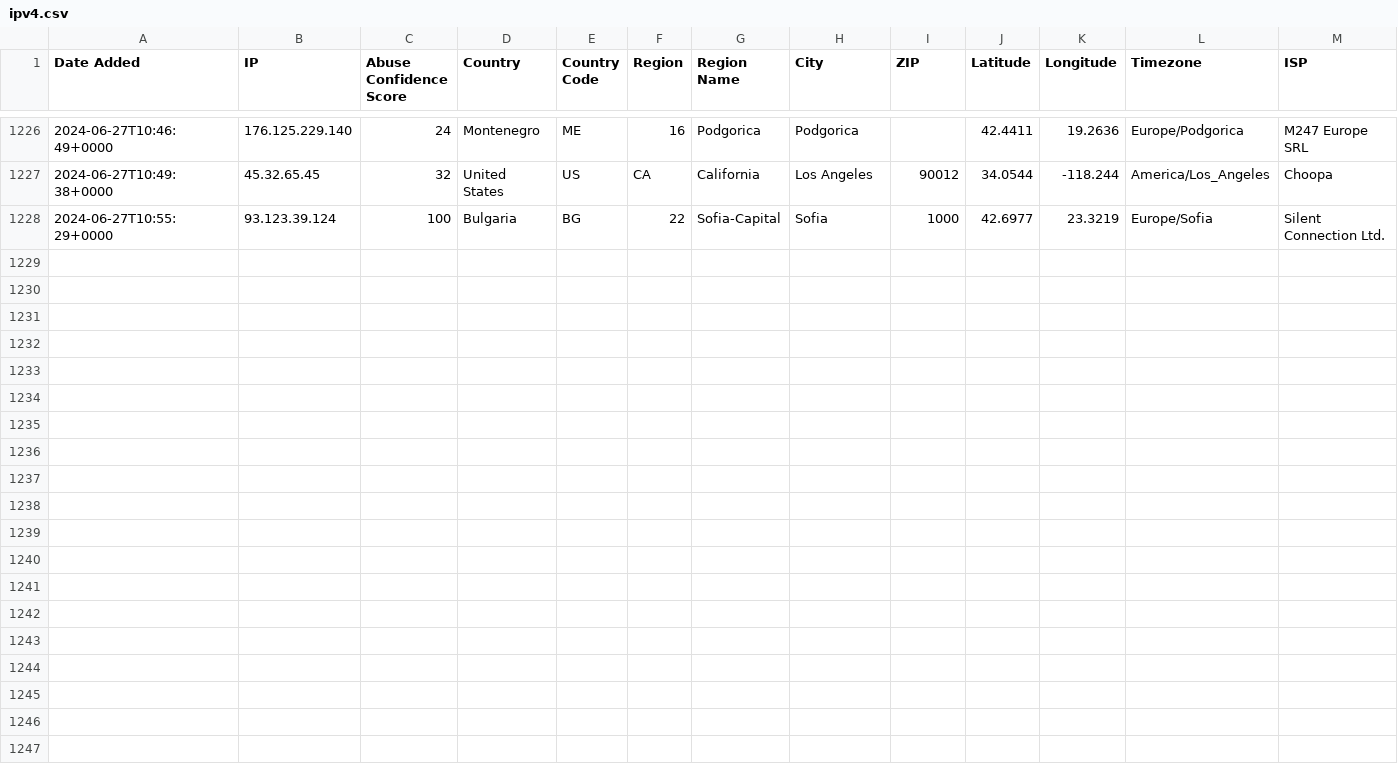
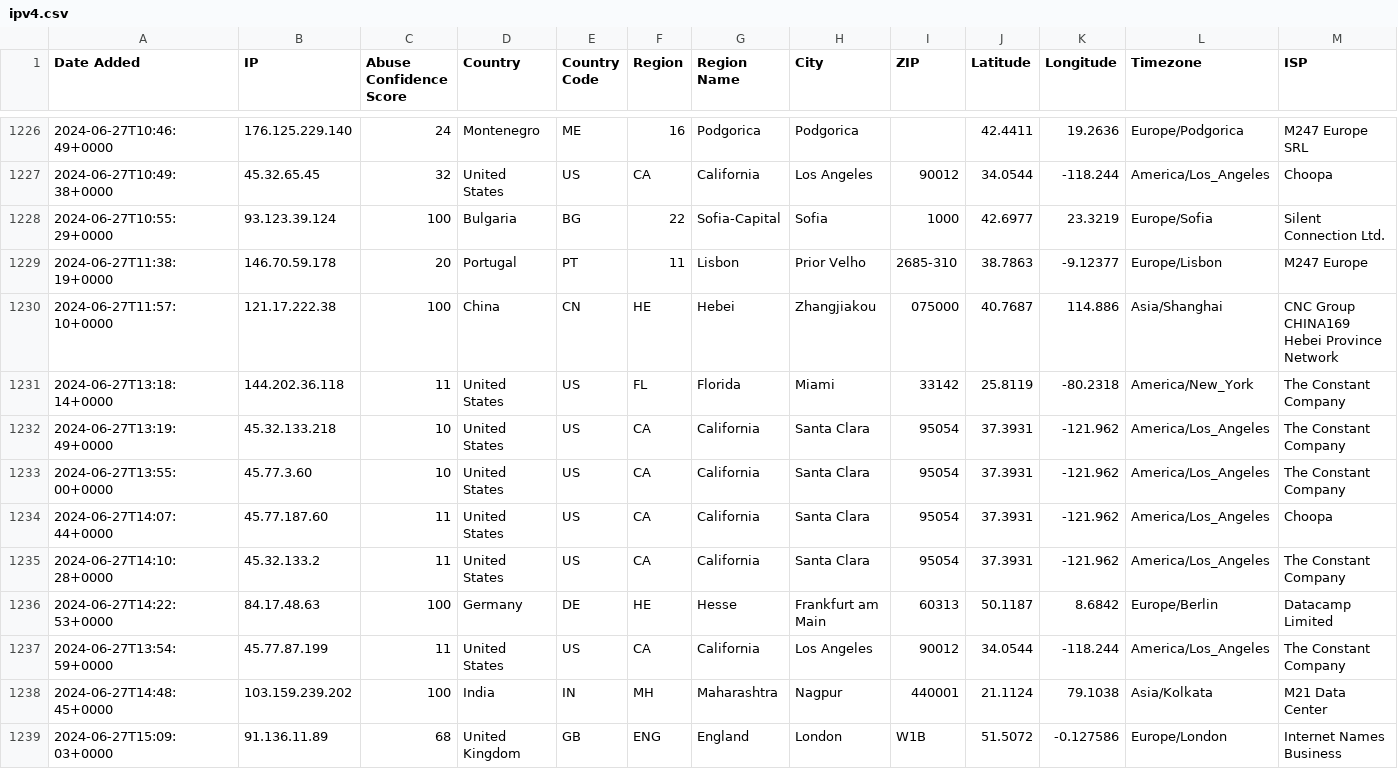
Before and after one commit to ashleykleynhans/ipset, a CSV file: ipv4.csv, drawn as a sheet; only a part is shown, gaps mark what is left out; rows hold the shown columns only; the diff names each change by its address in the sheet, - before the commit and + after, or states it on an @@ line.

Commit message:
Added additional malicious IP addresses

```diff
--- a/ipv4.csv
+++ b/ipv4.csv
+row 1229: 2024-06-27T11:38:19+0000 | 146.70.59.178 | 20 | Portugal | PT | 11 | Lisbon | Prior Velho | 2685-310 | 38.7863 | -9.12377 | Europe/Lisbon | M247 Europe
+row 1230: 2024-06-27T11:57:10+0000 | 121.17.222.38 | 100 | China | CN | HE | Hebei | Zhangjiakou | 075000 | 40.7687 | 114.886 | Asia/Shanghai | CNC Group CHINA169 Hebei Province Network
+row 1231: 2024-06-27T13:18:14+0000 | 144.202.36.118 | 11 | United States | US | FL | Florida | Miami | 33142 | 25.8119 | -80.2318 | America/New_York | The Constant Company
+row 1232: 2024-06-27T13:19:49+0000 | 45.32.133.218 | 10 | United States | US | CA | California | Santa Clara | 95054 | 37.3931 | -121.962 | America/Los_Angeles | The Constant Company
+row 1233: 2024-06-27T13:55:00+0000 | 45.77.3.60 | 10 | United States | US | CA | California | Santa Clara | 95054 | 37.3931 | -121.962 | America/Los_Angeles | The Constant Company
+row 1234: 2024-06-27T14:07:44+0000 | 45.77.187.60 | 11 | United States | US | CA | California | Santa Clara | 95054 | 37.3931 | -121.962 | America/Los_Angeles | Choopa
+row 1235: 2024-06-27T14:10:28+0000 | 45.32.133.2 | 11 | United States | US | CA | California | Santa Clara | 95054 | 37.3931 | -121.962 | America/Los_Angeles | The Constant Company
+row 1236: 2024-06-27T14:22:53+0000 | 84.17.48.63 | 100 | Germany | DE | HE | Hesse | Frankfurt am Main | 60313 | 50.1187 | 8.6842 | Europe/Berlin | Datacamp Limited
+row 1237: 2024-06-27T13:54:59+0000 | 45.77.87.199 | 11 | United States | US | CA | California | Los Angeles | 90012 | 34.0544 | -118.244 | America/Los_Angeles | The Constant Company
+row 1238: 2024-06-27T14:48:45+0000 | 103.159.239.202 | 100 | India | IN | MH | Maharashtra | Nagpur | 440001 | 21.1124 | 79.1038 | Asia/Kolkata | M21 Data Center
+row 1239: 2024-06-27T15:09:03+0000 | 91.136.11.89 | 68 | United Kingdom | GB | ENG | England | London | W1B | 51.5072 | -0.127586 | Europe/London | Internet Names Business
```
